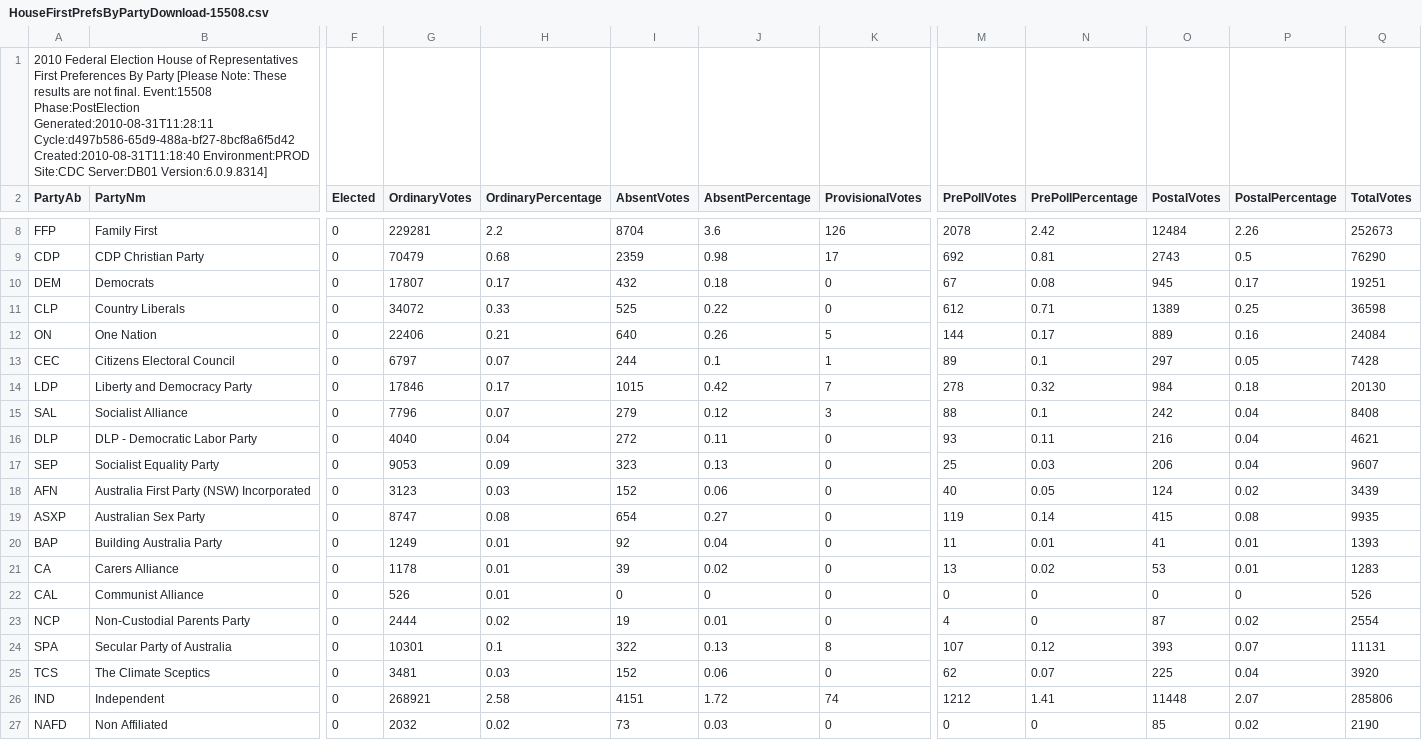
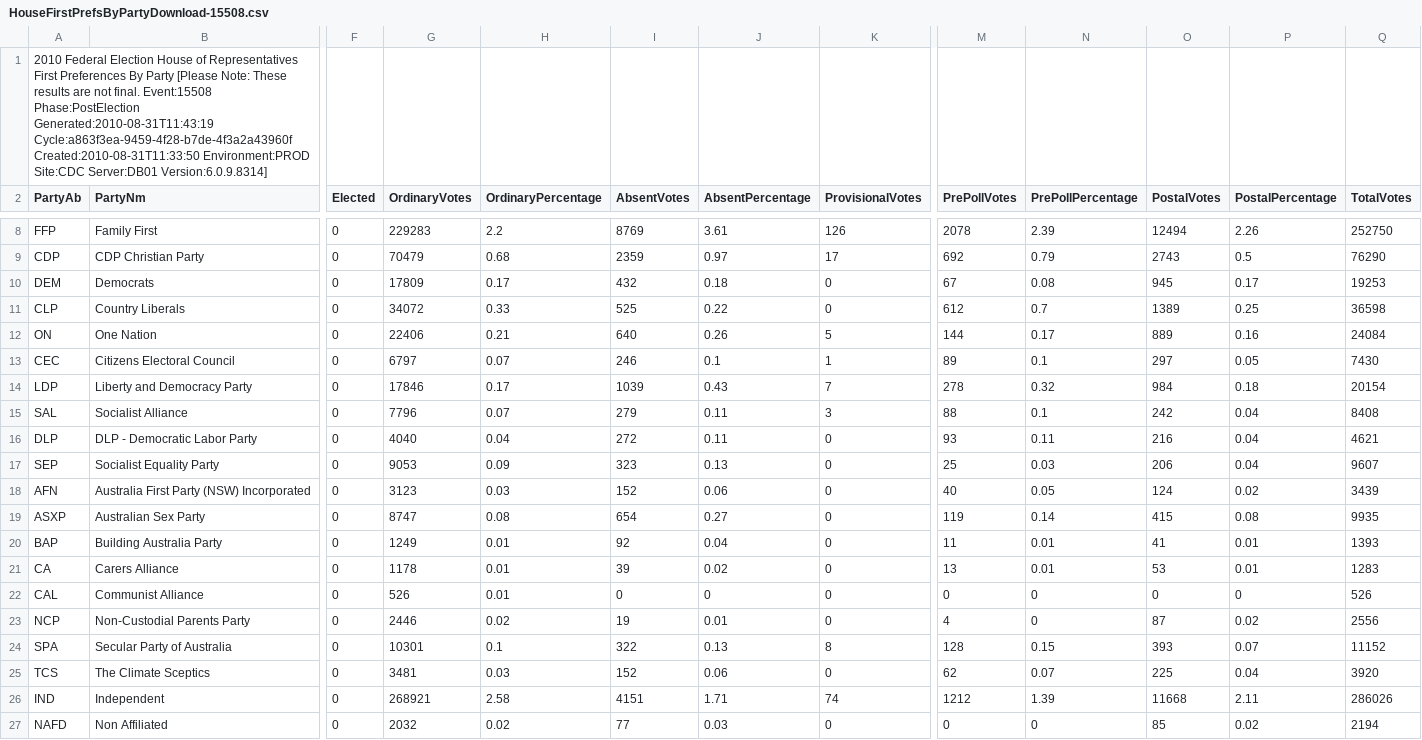
Before and after one commit to d1b/AustralianFederalElection2010CSV, a CSV file: HouseFirstPrefsByPartyDownload-15508.csv, drawn as a sheet; only a part is shown, gaps mark what is left out; the diff covers the shown part only; the diff names each change by its address in the sheet, - before the commit and + after, or states it on an @@ line.

```diff
--- a/HouseFirstPrefsByPartyDownload-15508.csv
+++ b/HouseFirstPrefsByPartyDownload-15508.csv
-A1 (PartyAb): …Event:15508 Phase:PostElection Generated:2010-08-31T11:28:11 Cycle:d497b586-65d9-488a-bf27-8bcf8a6f5d42 Created:2010-08-31T11:18:40 Environment:PROD Site:CDC…
+A1 (PartyAb): …Event:15508 Phase:PostElection Generated:2010-08-31T11:43:19 Cycle:a863f3ea-9459-4f28-b7de-4f3a2a43960f Created:2010-08-31T11:33:50 Environment:PROD Site:CDC…
-G8 (OrdinaryVotes): 229281
+G8 (OrdinaryVotes): 229283
-I8 (AbsentVotes): 8704
+I8 (AbsentVotes): 8769
-J8 (AbsentPercentage): 3.6
+J8 (AbsentPercentage): 3.61
-N8 (PrePollPercentage): 2.42
+N8 (PrePollPercentage): 2.39
-O8 (PostalVotes): 12484
+O8 (PostalVotes): 12494
-Q8 (TotalVotes): 252673
+Q8 (TotalVotes): 252750
-J9 (AbsentPercentage): 0.98
+J9 (AbsentPercentage): 0.97
-N9 (PrePollPercentage): 0.81
+N9 (PrePollPercentage): 0.79
-G10 (OrdinaryVotes): 17807
+G10 (OrdinaryVotes): 17809
-Q10 (TotalVotes): 19251
+Q10 (TotalVotes): 19253
-N11 (PrePollPercentage): 0.71
+N11 (PrePollPercentage): 0.7
-I13 (AbsentVotes): 244
+I13 (AbsentVotes): 246
-Q13 (TotalVotes): 7428
+Q13 (TotalVotes): 7430
-I14 (AbsentVotes): 1015
+I14 (AbsentVotes): 1039
-J14 (AbsentPercentage): 0.42
+J14 (AbsentPercentage): 0.43
-Q14 (TotalVotes): 20130
+Q14 (TotalVotes): 20154
-J15 (AbsentPercentage): 0.12
+J15 (AbsentPercentage): 0.11
-N21 (PrePollPercentage): 0.02
+N21 (PrePollPercentage): 0.01
-G23 (OrdinaryVotes): 2444
+G23 (OrdinaryVotes): 2446
-Q23 (TotalVotes): 2554
+Q23 (TotalVotes): 2556
-M24 (PrePollVotes): 107
+M24 (PrePollVotes): 128
-N24 (PrePollPercentage): 0.12
+N24 (PrePollPercentage): 0.15
-Q24 (TotalVotes): 11131
+Q24 (TotalVotes): 11152
-J26 (AbsentPercentage): 1.72
+J26 (AbsentPercentage): 1.71
-N26 (PrePollPercentage): 1.41
+N26 (PrePollPercentage): 1.39
-O26 (PostalVotes): 11448
+O26 (PostalVotes): 11668
-P26 (PostalPercentage): 2.07
+P26 (PostalPercentage): 2.11
-Q26 (TotalVotes): 285806
+Q26 (TotalVotes): 286026
-I27 (AbsentVotes): 73
+I27 (AbsentVotes): 77
-Q27 (TotalVotes): 2190
+Q27 (TotalVotes): 2194
```
Also changed, not shown: 30 edited cells elsewhere in this file, HouseFirstPrefsByCandidateByVoteTypeDownload-15508.csv, HouseInformalByDivisionDownload-15508.csv, 53 other files.
